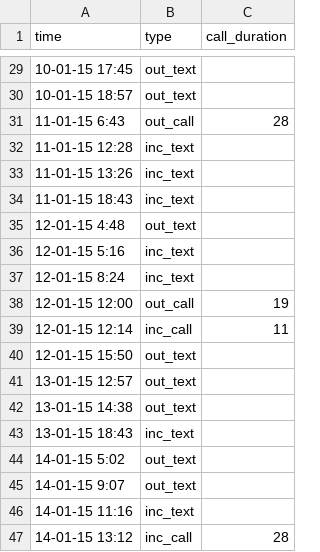
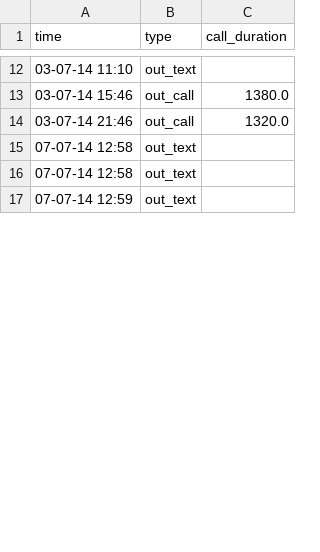
Before and after one commit to TanayGahlot/bandicoot, a CSV file: demo/viz/event_timeline/timeseries.csv, drawn as a sheet; only a part is shown, gaps mark what is left out; the diff covers the shown part only.

Commit message:
Update the visualization notebook
And add two more directories to the git ignore list.

```diff
--- a/demo/viz/event_timeline/timeseries.csv
+++ b/demo/viz/event_timeline/timeseries.csv
@@ -29,19 +12,6 @@ time,type,call_duration
-10-01-15 17:45,out_text,
-10-01-15 18:57,out_text,
-11-01-15 6:43,out_call,28
-11-01-15 12:28,inc_text,
-11-01-15 13:26,inc_text,
-11-01-15 18:43,inc_text,
-12-01-15 4:48,out_text,
-12-01-15 5:16,inc_text,
-12-01-15 8:24,inc_text,
-12-01-15 12:00,out_call,19
-12-01-15 12:14,inc_call,11
-12-01-15 15:50,out_text,
-13-01-15 12:57,out_text,
-13-01-15 14:38,out_text,
-13-01-15 18:43,inc_text,
-14-01-15 5:02,out_text,
-14-01-15 9:07,out_text,
-14-01-15 11:16,inc_text,
-14-01-15 13:12,inc_call,28
+03-07-14 11:10,out_text,
+03-07-14 15:46,out_call,1380.0
+03-07-14 21:46,out_call,1320.0
+07-07-14 12:58,out_text,
+07-07-14 12:58,out_text,
+07-07-14 12:59,out_text,
```
Also changed, not shown: 7 added rows, 45 removed rows and 8 edited cells elsewhere in this file, demo/viz/network_view/links.csv, 5 other files.
